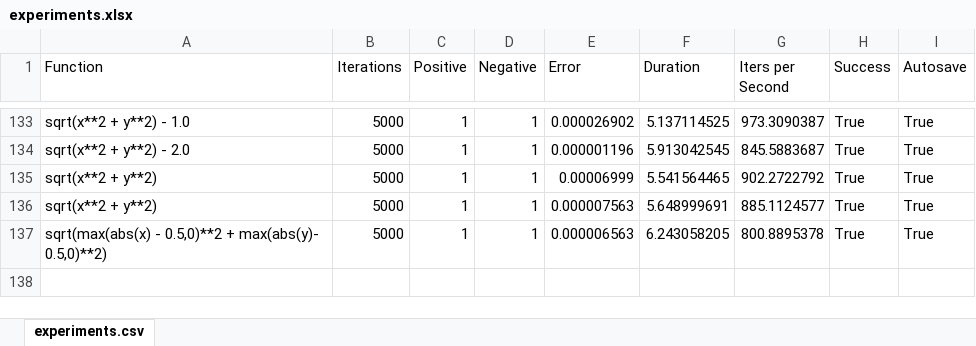
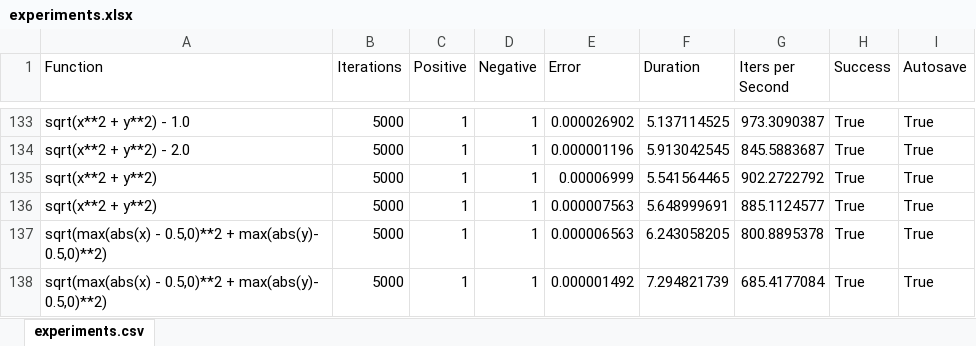
Before and after one commit to alexsteffenpdm/diffconvpl, an Excel workbook: data/experiments.xlsx, sheet experiments.csv, drawn as a sheet; only a part is shown, gaps mark what is left out; values as stored, in another font and other column widths than the file's, no borders; the diff names each change by its address in the sheet, - before the commit and + after, or states it on an @@ line.

```diff
--- a/data/experiments.xlsx (sheet experiments.csv)
+++ b/data/experiments.xlsx (sheet experiments.csv)
+row 138: sqrt(max(abs(x) - 0.5,0)**2 + max(abs(y)- 0.5,0)**2) | 5000 | 1 | 1 | 0.000001492 | 7.294821739 | 685.4177084 | True | True
```
Also changed, not shown: 5 other files.
